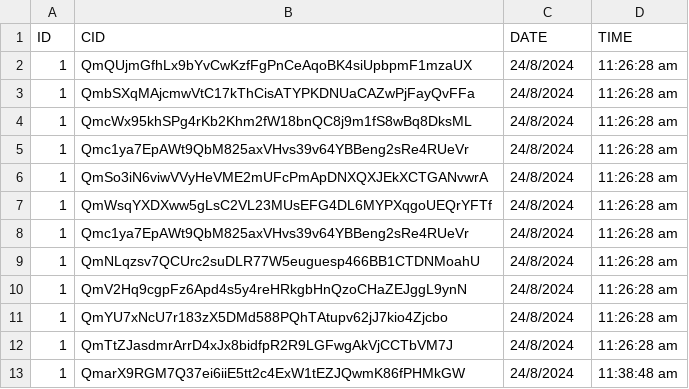
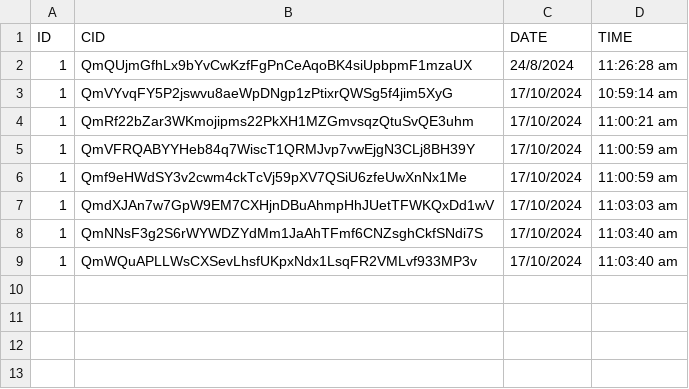
Before and after one commit to merepapa/IPFS-Uploading, a CSV file: output.csv, drawn as a sheet.

Commit message:
Any file types work now, testing to see if i can get times along with CIDs

```diff
--- a/output.csv
+++ b/output.csv
@@ -2,12 +2,8 @@ ID,CID,DATE,TIME
 1,QmQUjmGfhLx9bYvCwKzfFgPnCeAqoBK4siUpbpmF1mzaUX,24/8/2024, 11:26:28 am
-1,QmbSXqMAjcmwVtC17kThCisATYPKDNUaCAZwPjFayQvFFa,24/8/2024, 11:26:28 am
-1,QmcWx95khSPg4rKb2Khm2fW18bnQC8j9m1fS8wBq8DksML,24/8/2024, 11:26:28 am
-1,Qmc1ya7EpAWt9QbM825axVHvs39v64YBBeng2sRe4RUeVr,24/8/2024, 11:26:28 am
-1,QmSo3iN6viwVVyHeVME2mUFcPmApDNXQXJEkXCTGANvwrA,24/8/2024, 11:26:28 am
-1,QmWsqYXDXww5gLsC2VL23MUsEFG4DL6MYPXqgoUEQrYFTf,24/8/2024, 11:26:28 am
-1,Qmc1ya7EpAWt9QbM825axVHvs39v64YBBeng2sRe4RUeVr,24/8/2024, 11:26:28 am
-1,QmNLqzsv7QCUrc2suDLR77W5euguesp466BB1CTDNMoahU,24/8/2024, 11:26:28 am
-1,QmV2Hq9cgpFz6Apd4s5y4reHRkgbHnQzoCHaZEJggL9ynN,24/8/2024, 11:26:28 am
-1,QmYU7xNcU7r183zX5DMd588PQhTAtupv62jJ7kio4Zjcbo,24/8/2024, 11:26:28 am
-1,QmTtZJasdmrArrD4xJx8bidfpR2R9LGFwgAkVjCCTbVM7J,24/8/2024, 11:26:28 am
-1,QmarX9RGM7Q37ei6iiE5tt2c4ExW1tEZJQwmK86fPHMkGW,24/8/2024, 11:38:48 am
+1,QmVYvqFY5P2jswvu8aeWpDNgp1zPtixrQWSg5f4jim5XyG,17/10/2024, 10:59:14 am
+1,QmRf22bZar3WKmojipms22PkXH1MZGmvsqzQtuSvQE3uhm,17/10/2024, 11:00:21 am
+1,QmVFRQABYYHeb84q7WiscT1QRMJvp7vwEjgN3CLj8BH39Y,17/10/2024, 11:00:59 am
+1,Qmf9eHWdSY3v2cwm4ckTcVj59pXV7QSiU6zfeUwXnNx1Me,17/10/2024, 11:00:59 am
+1,QmdXJAn7w7GpW9EM7CXHjnDBuAhmpHhJUetTFWKQxDd1wV,17/10/2024, 11:03:03 am
+1,QmNNsF3g2S6rWYWDZYdMm1JaAhTFmf6CNZsghCkfSNdi7S,17/10/2024, 11:03:40 am
+1,QmWQuAPLLWsCXSevLhsfUKpxNdx1LsqFR2VMLvf933MP3v,17/10/2024, 11:03:40 am
```
Also changed, not shown: 11 other files.
